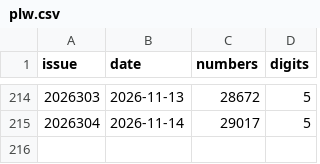
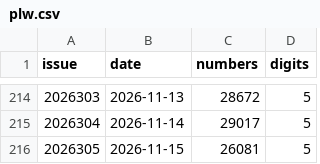
Before and after one commit to wzt0609/lottery-ai-top3, a CSV file: data/plw.csv, drawn as a sheet; only a part is shown, gaps mark what is left out; the diff names each change by its address in the sheet, - before the commit and + after, or states it on an @@ line.

```diff
--- a/data/plw.csv
+++ b/data/plw.csv
+row 216: 2026305 | 2026-11-15 | 26081 | 5
```
Also changed, not shown: data/fc3d.csv, data/pls.csv, 8 other files.
